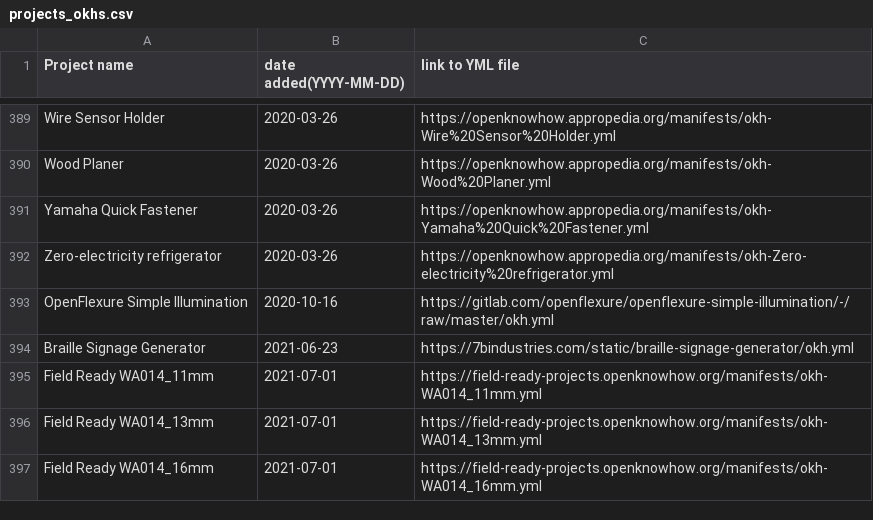
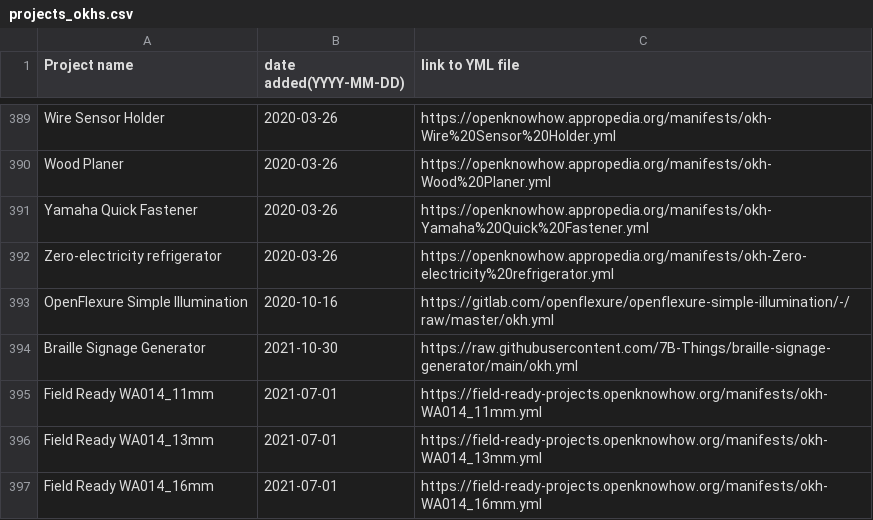
Before and after one commit to iop-alliance/okh-search, a CSV file: projects_okhs.csv, drawn as a sheet; only a part is shown, gaps mark what is left out.

Commit message:
Fixes Braille Signage Generator URL
The project moved

```diff
--- a/projects_okhs.csv
+++ b/projects_okhs.csv
@@ -393,3 +393,3 @@ Zero-electricity refrigerator,2020-03-26,https://openknowhow.appropedia.org/mani
 OpenFlexure Simple Illumination,2020-10-16,https://gitlab.com/openflexure/openflexure-simple-illumination/-/raw/master/okh.yml
-Braille Signage Generator,2021-06-23,https://7bindustries.com/static/braille-signage-generator/okh.yml
+Braille Signage Generator,2021-10-30,https://raw.githubusercontent.com/7B-Things/braille-signage-generator/main/okh.yml
 Field Ready WA014_11mm,2021-07-01,https://field-ready-projects.openknowhow.org/manifests/okh-WA014_11mm.yml
```
